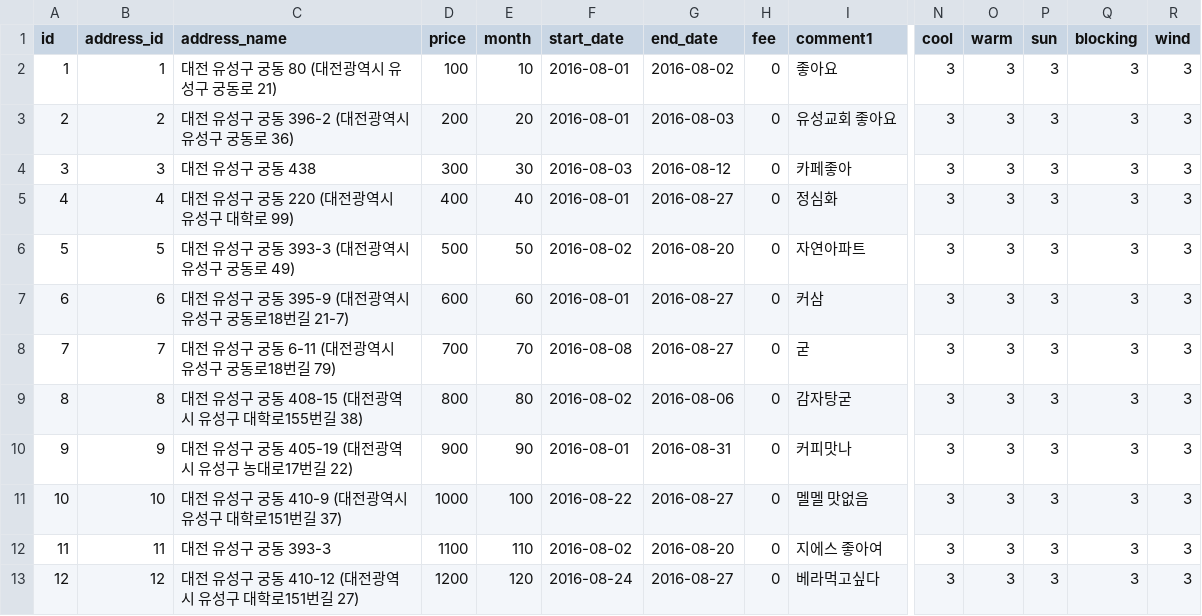
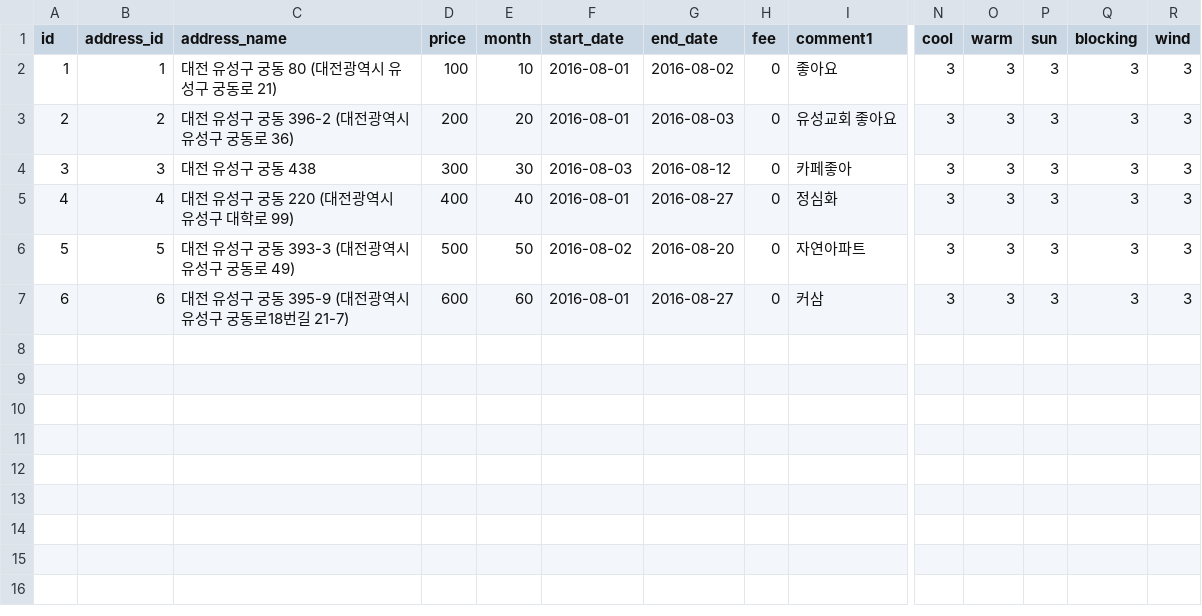
Before and after one commit to gomme9396/roomeview, a CSV file: xlsx/addressreview.csv, drawn as a sheet; only a part is shown, gaps mark what is left out; rows hold the shown columns only; the diff names each change by its address in the sheet, - before the commit and + after, or states it on an @@ line.

```diff
--- a/xlsx/addressreview.csv
+++ b/xlsx/addressreview.csv
-row 8: 7 | 7 | 대전 유성구 궁동 6-11 (대전광역시 유성구 궁동로18번길 79) | 700 | 70 | 2016-08-08 | 2016-08-27 | 0 | 굳 | 3 | 3 | 3 | 3 | 3
-row 9: 8 | 8 | 대전 유성구 궁동 408-15 (대전광역시 유성구 대학로155번길 38) | 800 | 80 | 2016-08-02 | 2016-08-06 | 0 | 감자탕굳 | 3 | 3 | 3 | 3 | 3
-row 10: 9 | 9 | 대전 유성구 궁동 405-19 (대전광역시 유성구 농대로17번길 22) | 900 | 90 | 2016-08-01 | 2016-08-31 | 0 | 커피맛나 | 3 | 3 | 3 | 3 | 3
-row 11: 10 | 10 | 대전 유성구 궁동 410-9 (대전광역시 유성구 대학로151번길 37) | 1000 | 100 | 2016-08-22 | 2016-08-27 | 0 | 멜멜 맛없음 | 3 | 3 | 3 | 3 | 3
-row 12: 11 | 11 | 대전 유성구 궁동 393-3 | 1100 | 110 | 2016-08-02 | 2016-08-20 | 0 | 지에스 좋아여 | 3 | 3 | 3 | 3 | 3
-row 13: 12 | 12 | 대전 유성구 궁동 410-12 (대전광역시 유성구 대학로151번길 27) | 1200 | 120 | 2016-08-24 | 2016-08-27 | 0 | 베라먹고싶다 | 3 | 3 | 3 | 3 | 3
```
Also changed, not shown: xlsx/address.csv.
